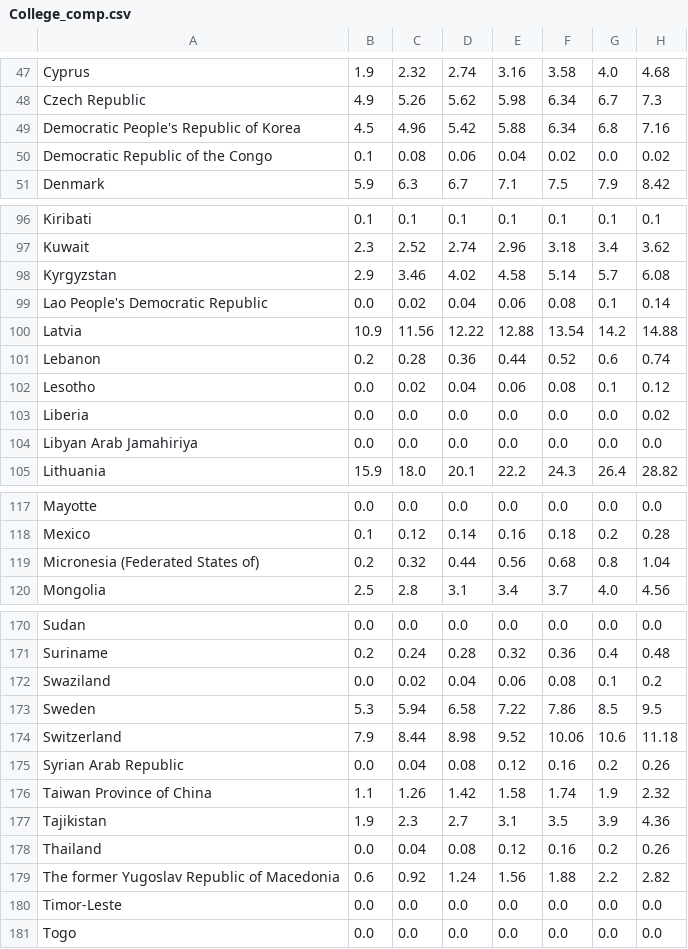
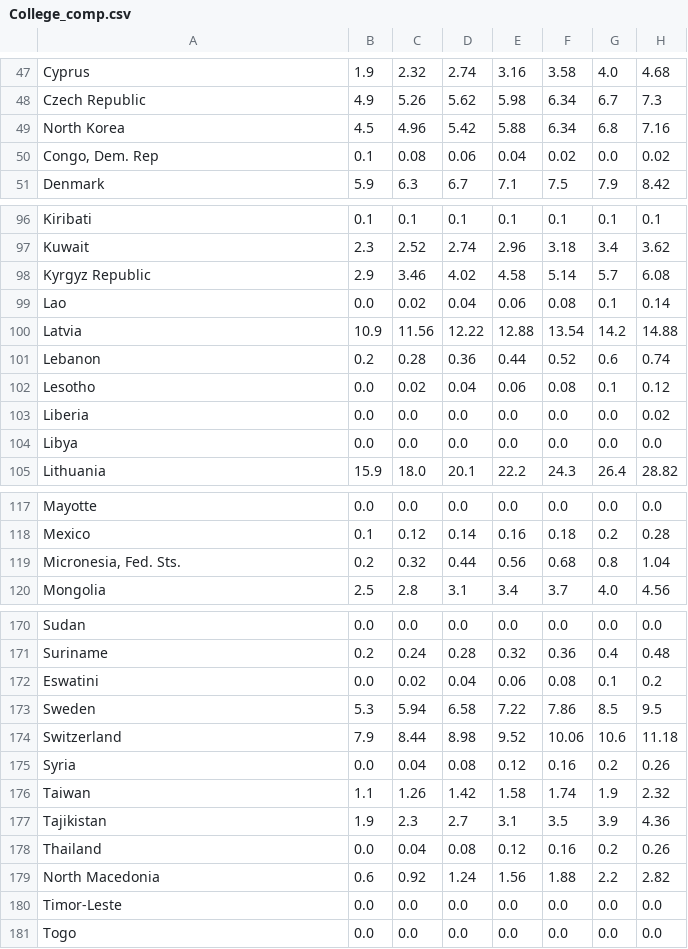
Before and after one commit to jaya-shankar/Human-Development-Prediction, a CSV file: datasets/College_comp.csv, drawn as a sheet; only a part is shown, gaps mark what is left out; the diff covers the shown part only; the diff names each change by its address in the sheet, - before the commit and + after, or states it on an @@ line.

```diff
--- a/datasets/College_comp.csv
+++ b/datasets/College_comp.csv
-A49: Democratic People's Republic of Korea
+A49: North Korea
-A50: Democratic Republic of the Congo
+A50: Congo, Dem. Rep
-A98: Kyrgyzstan
+A98: Kyrgyz Republic
-A99: Lao People's Democratic Republic
+A99: Lao
-A104: Libyan Arab Jamahiriya
+A104: Libya
-A119: Micronesia (Federated States of)
+A119: Micronesia, Fed. Sts.
-A172: Swaziland
+A172: Eswatini
-A175: Syrian Arab Republic
+A175: Syria
-A176: Taiwan Province of China
+A176: Taiwan
-A179: The former Yugoslav Republic of Macedonia
+A179: North Macedonia
```
Also changed, not shown: 16 edited cells elsewhere in this file.
